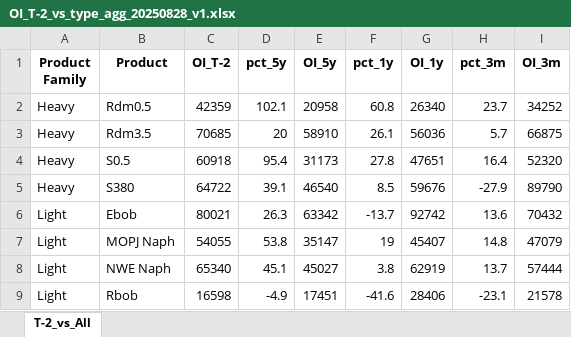
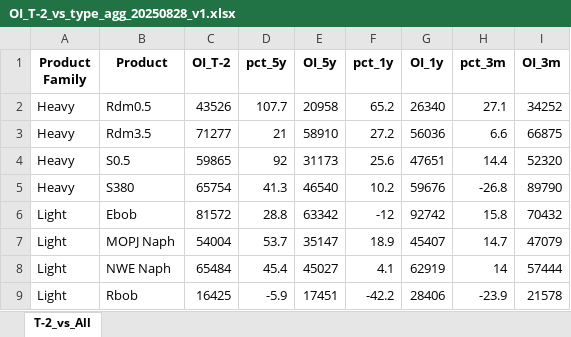
Before and after one commit to ohjiashang/Streamlit_v1, an Excel workbook: data/OI_T-2_vs_type_agg_20250828_v1.xlsx, sheet T-2_vs_All, drawn as a sheet; only a part is shown; values as stored, in another font and other column widths than the file's, no borders; the diff covers the shown part only; the diff names each change by its address in the sheet, - before the commit and + after, or states it on an @@ line.

```diff
--- a/data/OI_T-2_vs_type_agg_20250828_v1.xlsx (sheet T-2_vs_All)
+++ b/data/OI_T-2_vs_type_agg_20250828_v1.xlsx (sheet T-2_vs_All)
-C2 (OI_T-2): 42359
+C2 (OI_T-2): 43526
-D2 (pct_5y): 102.1
+D2 (pct_5y): 107.7
-F2 (pct_1y): 60.8
+F2 (pct_1y): 65.2
-H2 (pct_3m): 23.7
+H2 (pct_3m): 27.1
-C3 (OI_T-2): 70685
+C3 (OI_T-2): 71277
-D3 (pct_5y): 20
+D3 (pct_5y): 21
-F3 (pct_1y): 26.1
+F3 (pct_1y): 27.2
-H3 (pct_3m): 5.7
+H3 (pct_3m): 6.6
-C4 (OI_T-2): 60918
+C4 (OI_T-2): 59865
-D4 (pct_5y): 95.4
+D4 (pct_5y): 92
-F4 (pct_1y): 27.8
+F4 (pct_1y): 25.6
-H4 (pct_3m): 16.4
+H4 (pct_3m): 14.4
-C5 (OI_T-2): 64722
+C5 (OI_T-2): 65754
-D5 (pct_5y): 39.1
+D5 (pct_5y): 41.3
-F5 (pct_1y): 8.5
+F5 (pct_1y): 10.2
-H5 (pct_3m): -27.9
+H5 (pct_3m): -26.8
-C6 (OI_T-2): 80021
+C6 (OI_T-2): 81572
-D6 (pct_5y): 26.3
+D6 (pct_5y): 28.8
-F6 (pct_1y): -13.7
+F6 (pct_1y): -12
-H6 (pct_3m): 13.6
+H6 (pct_3m): 15.8
-C7 (OI_T-2): 54055
+C7 (OI_T-2): 54004
-D7 (pct_5y): 53.8
+D7 (pct_5y): 53.7
-F7 (pct_1y): 19
+F7 (pct_1y): 18.9
-H7 (pct_3m): 14.8
+H7 (pct_3m): 14.7
-C8 (OI_T-2): 65340
+C8 (OI_T-2): 65484
-D8 (pct_5y): 45.1
+D8 (pct_5y): 45.4
-F8 (pct_1y): 3.8
+F8 (pct_1y): 4.1
-H8 (pct_3m): 13.7
+H8 (pct_3m): 14
-C9 (OI_T-2): 16598
+C9 (OI_T-2): 16425
-D9 (pct_5y): -4.9
+D9 (pct_5y): -5.9
-F9 (pct_1y): -41.6
+F9 (pct_1y): -42.2
-H9 (pct_3m): -23.1
+H9 (pct_3m): -23.9
```
Also changed, not shown: 20 edited cells elsewhere in this sheet, data/OI_T-2_vs_type_disagg_20250827_v3.xlsx.
